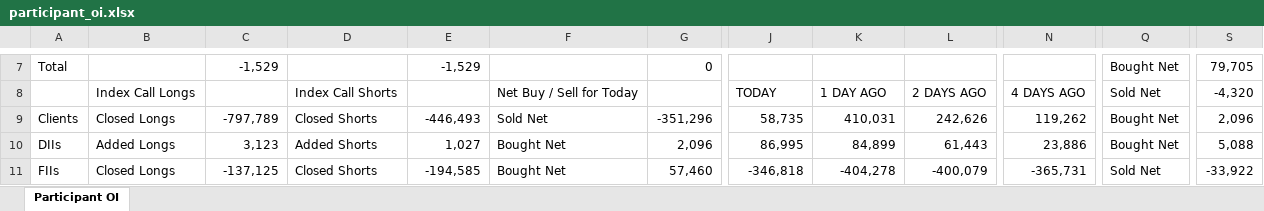
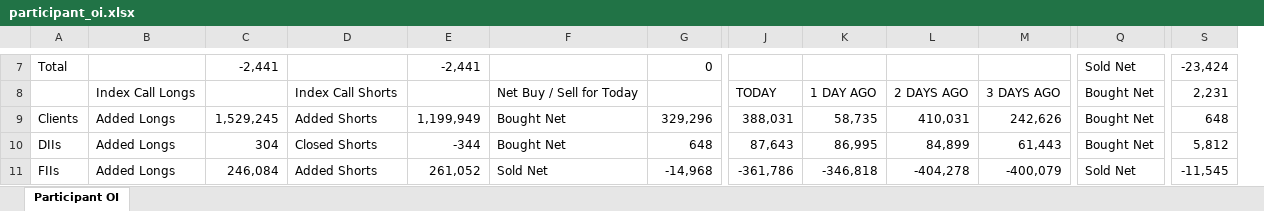
Before and after one commit to sunildeesu/sunilOI, an Excel workbook: participant_oi.xlsx, sheet Participant OI, drawn as a sheet; only a part is shown, gaps mark what is left out; values as stored, in another font and other column widths than the file's, no cell formats; removed rows and columns are numbered as before the commit, all else as after; the diff covers the shown part only; the diff names each change by its address in the sheet, - before the commit and + after, or states it on an @@ line.

Commit message:
Update participant OI report - 2026-10-12

```diff
--- a/participant_oi.xlsx (sheet Participant OI)
+++ b/participant_oi.xlsx (sheet Participant OI)
+column J, rows 8-11: TODAY | 388,031 | 87,643 | -361,786
-column N, rows 8-11: 4 DAYS AGO | 119,262 | 23,886 | -365,731
-C7: -1,529
+C7: -2,441
-E7: -1,529
+E7: -2,441
-Q7: Bought Net
+Q7: Sold Net
-S7: 79,705
+S7: -23,424
-K8: TODAY
+K8: 1 DAY AGO
-L8: 1 DAY AGO
+L8: 2 DAYS AGO
-M8: 2 DAYS AGO
+M8: 3 DAYS AGO
-Q8: Sold Net
+Q8: Bought Net
-S8: -4,320
+S8: 2,231
-B9: Closed Longs
+B9: Added Longs
-C9: -797,789
+C9: 1,529,245
-D9: Closed Shorts
+D9: Added Shorts
-E9: -446,493
+E9: 1,199,949
-F9: Sold Net
+F9: Bought Net
-G9: -351,296
+G9: 329,296
-S9: 2,096
+S9: 648
-C10: 3,123
+C10: 304
-D10: Added Shorts
+D10: Closed Shorts
-E10: 1,027
+E10: -344
-G10: 2,096
+G10: 648
-S10: 5,088
+S10: 5,812
-B11: Closed Longs
+B11: Added Longs
-C11: -137,125
+C11: 246,084
-D11: Closed Shorts
+D11: Added Shorts
-E11: -194,585
+E11: 261,052
-F11: Bought Net
+F11: Sold Net
-G11: 57,460
+G11: -14,968
-S11: -33,922
+S11: -11,545
```
Also changed, not shown: 4 added rows, 4 removed rows and 200 edited cells elsewhere in this sheet, cell formats, 1 other file.
